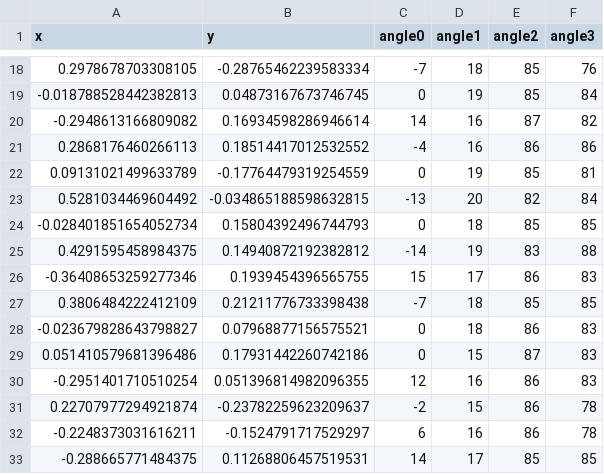
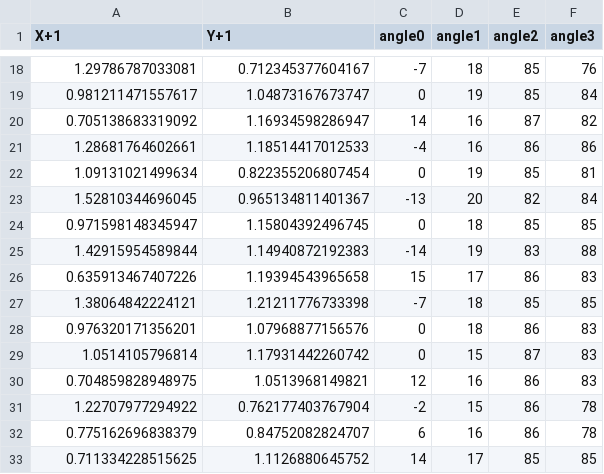
Before and after one commit to orocapangyo/moniarm, a CSV file: moniarm_ml/moniarm_ml/dataset/train/kinematics_pose.csv, drawn as a sheet; only a part is shown, gaps mark what is left out; the diff covers the shown part only.

```diff
--- a/moniarm_ml/moniarm_ml/dataset/train/kinematics_pose.csv
+++ b/moniarm_ml/moniarm_ml/dataset/train/kinematics_pose.csv
@@ -1 +1 @@
-x,y,angle0,angle1,angle2,angle3
+X+1,Y+1,angle0,angle1,angle2,angle3
@@ -18,16 +18,16 @@ x,y,angle0,angle1,angle2,angle3
-0.2978678703308105,-0.28765462239583334,-7,18,85,76
--0.018788528442382813,0.04873167673746745,0,19,85,84
--0.2948613166809082,0.16934598286946614,14,16,87,82
-0.2868176460266113,0.18514417012532552,-4,16,86,86
-0.09131021499633789,-0.17764479319254559,0,19,85,81
-0.5281034469604492,-0.034865188598632815,-13,20,82,84
--0.028401851654052734,0.15804392496744793,0,18,85,85
-0.4291595458984375,0.14940872192382812,-14,19,83,88
--0.36408653259277346,0.1939454396565755,15,17,86,83
-0.3806484222412109,0.21211776733398438,-7,18,85,85
--0.023679828643798827,0.07968877156575521,0,18,86,83
-0.051410579681396486,0.17931442260742186,0,15,87,83
--0.2951401710510254,0.051396814982096355,12,16,86,83
-0.22707977294921874,-0.23782259623209637,-2,15,86,78
--0.2248373031616211,-0.1524791717529297,6,16,86,78
--0.288665771484375,0.11268806457519531,14,17,85,85
+1.29786787033081,0.712345377604167,-7,18,85,76
+0.981211471557617,1.04873167673747,0,19,85,84
+0.705138683319092,1.16934598286947,14,16,87,82
+1.28681764602661,1.18514417012533,-4,16,86,86
+1.09131021499634,0.822355206807454,0,19,85,81
+1.52810344696045,0.965134811401367,-13,20,82,84
+0.971598148345947,1.15804392496745,0,18,85,85
+1.42915954589844,1.14940872192383,-14,19,83,88
+0.635913467407226,1.19394543965658,15,17,86,83
+1.38064842224121,1.21211776733398,-7,18,85,85
+0.976320171356201,1.07968877156576,0,18,86,83
+1.0514105796814,1.17931442260742,0,15,87,83
+0.704859828948975,1.0513968149821,12,16,86,83
+1.22707977294922,0.762177403767904,-2,15,86,78
+0.775162696838379,0.84752082824707,6,16,86,78
+0.711334228515625,1.1126880645752,14,17,85,85
```
Also changed, not shown: 128 edited cells elsewhere in this file, 9 other files.
